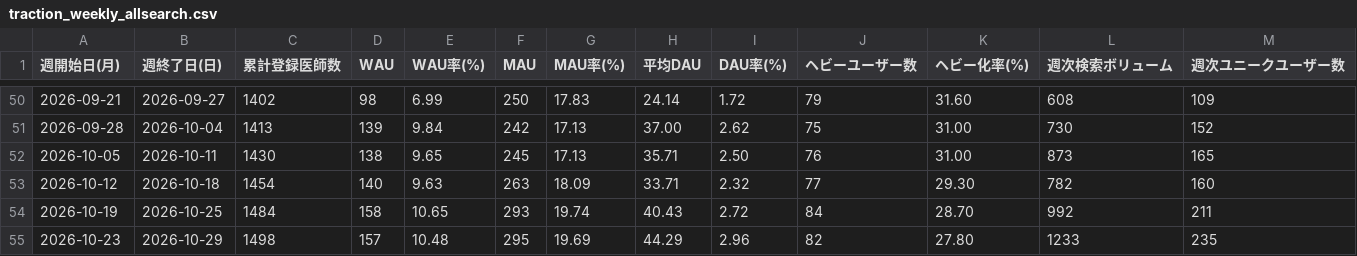
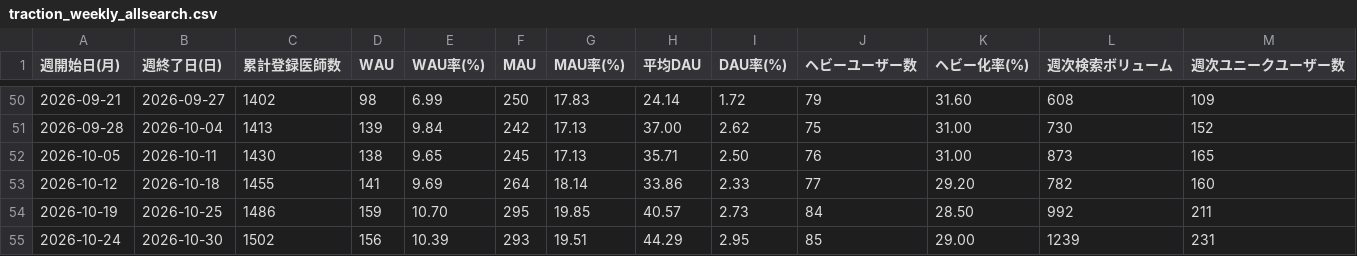
Before and after one commit to okui-dev/cubec-traction-dashboard, a CSV file: traction_weekly_allsearch.csv, drawn as a sheet; only a part is shown, gaps mark what is left out.

```diff
--- a/traction_weekly_allsearch.csv
+++ b/traction_weekly_allsearch.csv
@@ -52,4 +52,4 @@
 2026-10-05,2026-10-11,1430,138,9.65,245,17.13,35.71,2.50,76,31.00,873,165
-2026-10-12,2026-10-18,1454,140,9.63,263,18.09,33.71,2.32,77,29.30,782,160
-2026-10-19,2026-10-25,1484,158,10.65,293,19.74,40.43,2.72,84,28.70,992,211
-2026-10-23,2026-10-29,1498,157,10.48,295,19.69,44.29,2.96,82,27.80,1233,235
+2026-10-12,2026-10-18,1455,141,9.69,264,18.14,33.86,2.33,77,29.20,782,160
+2026-10-19,2026-10-25,1486,159,10.70,295,19.85,40.57,2.73,84,28.50,992,211
+2026-10-24,2026-10-30,1502,156,10.39,293,19.51,44.29,2.95,85,29.00,1239,231
```
Also changed, not shown: traction_weekly.csv, traction_weekly_login.csv, 6 other files.
